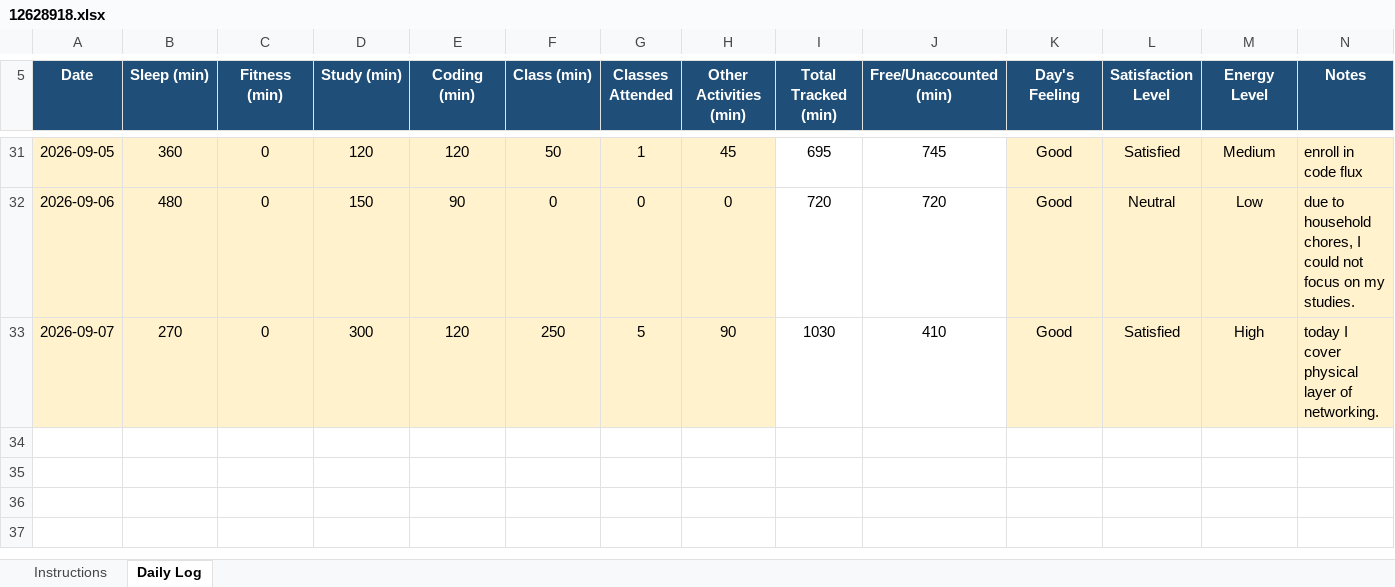
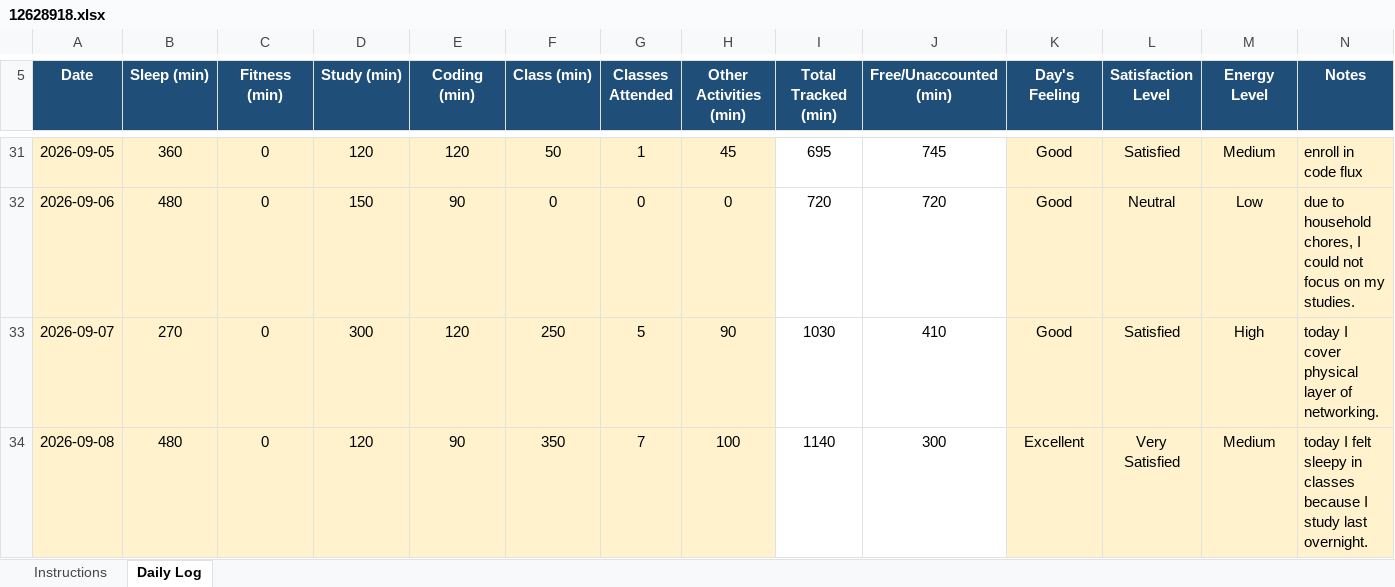
Before and after one commit to palak13102004/CAP776, an Excel workbook: 12628918.xlsx, sheet Daily Log, drawn as a sheet; only a part is shown, gaps mark what is left out; values as stored, in another font and other column widths than the file's, no borders; conditional formats not drawn; the diff names each change by its address in the sheet, - before the commit and + after, or states it on an @@ line.

Commit message:
17th commit

```diff
--- a/12628918.xlsx (sheet Daily Log)
+++ b/12628918.xlsx (sheet Daily Log)
+row 34: 2026-09-08 | 480 | 0 | 120 | 90 | 350 | 7 | 100 | 1140 | 300 | Excellent | Very Satisfied | Medium | today I felt sleepy in classes because I study last overnight.
```
